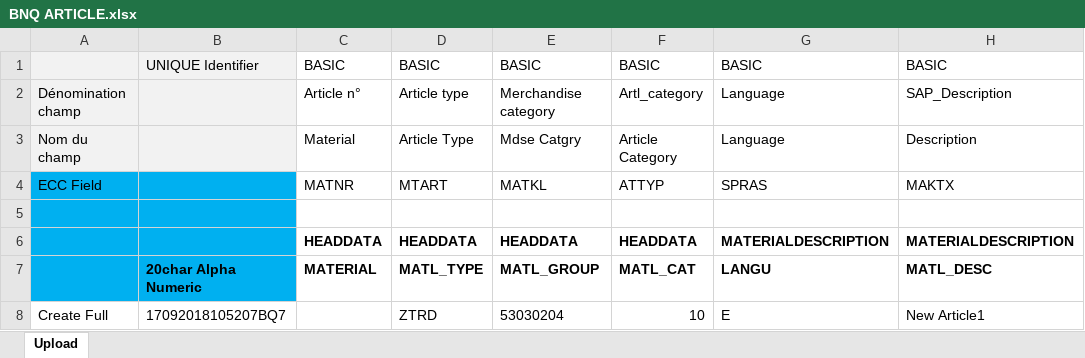
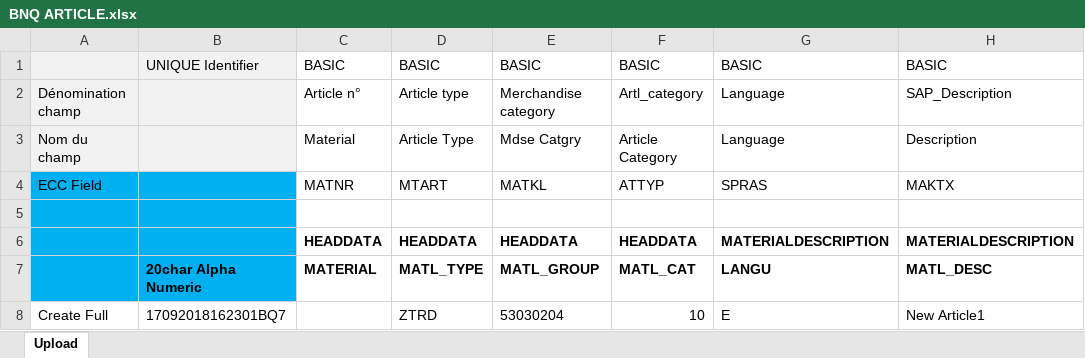
Before and after one commit to KITSBaidantiBiswas/Innovista, an Excel workbook: BNQ ARTICLE.xlsx, sheet Upload, drawn as a sheet; only a part is shown; values as stored, in another font and other column widths than the file's, no borders; the diff names each change by its address in the sheet, - before the commit and + after, or states it on an @@ line.

```diff
--- a/BNQ ARTICLE.xlsx (sheet Upload)
+++ b/BNQ ARTICLE.xlsx (sheet Upload)
-B8: 17092018105207BQ7
+B8: 17092018162301BQ7
```
Also changed, not shown: 9 other files.
